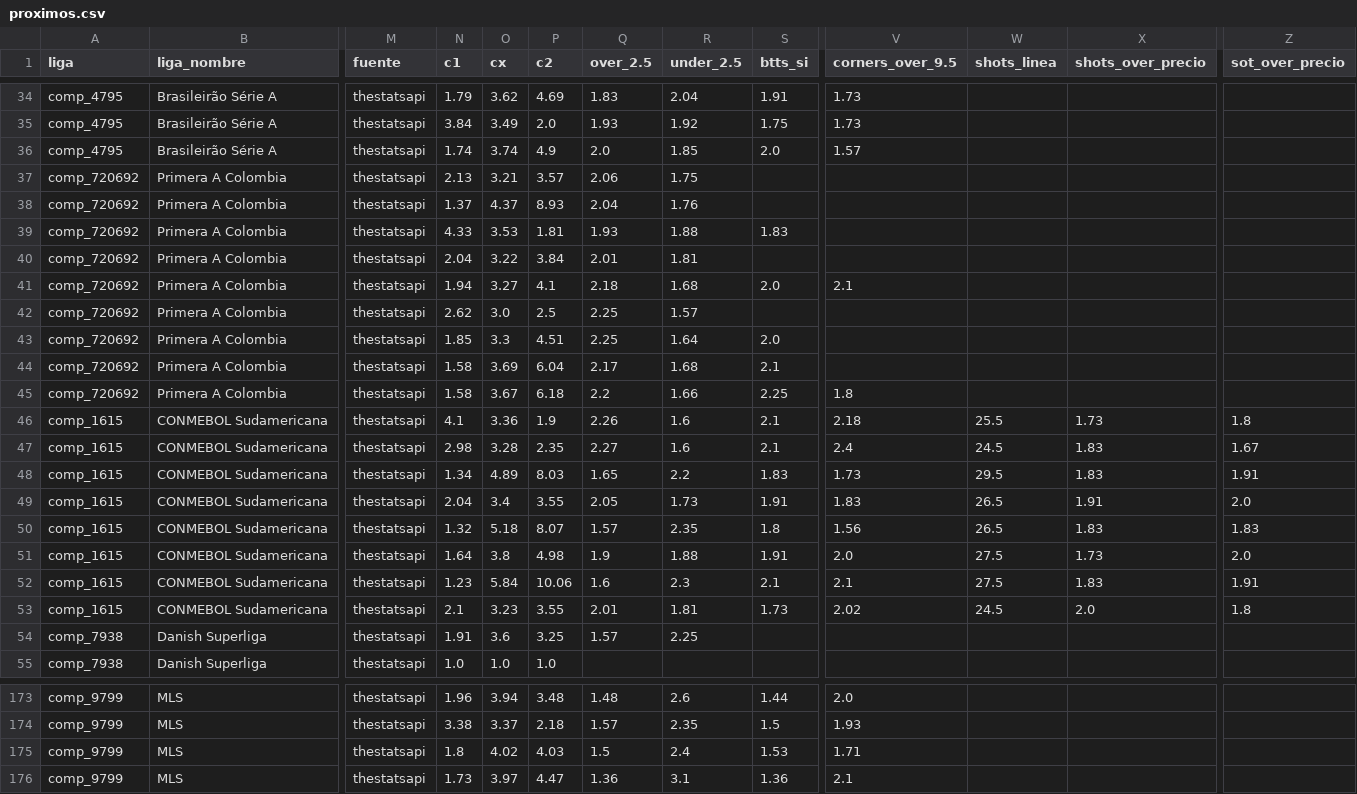
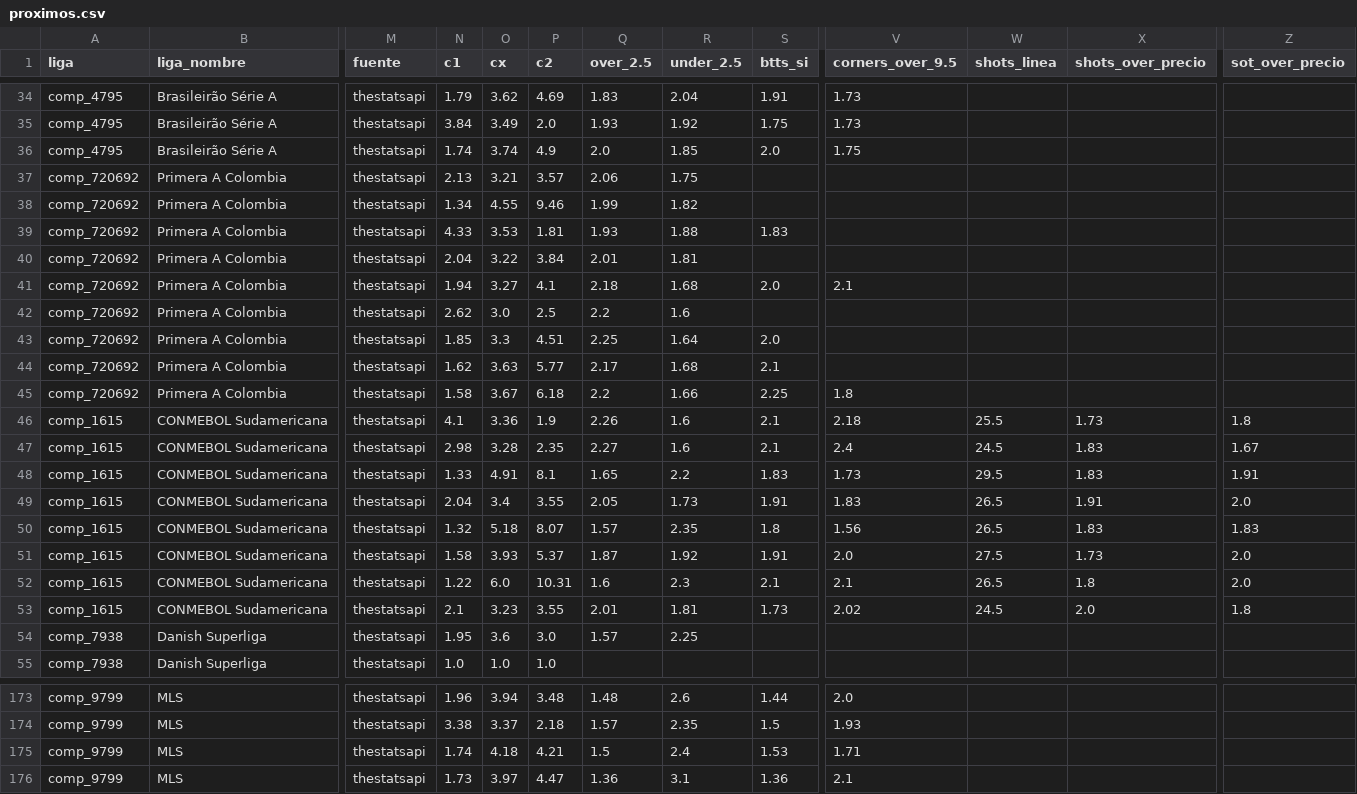
Before and after one commit to Sportpicks/SportPicks-Ligas, a CSV file: Data/partidos/proximos.csv, drawn as a sheet; only a part is shown, gaps mark what is left out; the diff covers the shown part only; the diff names each change by its address in the sheet, - before the commit and + after, or states it on an @@ line.

```diff
--- a/Data/partidos/proximos.csv
+++ b/Data/partidos/proximos.csv
-V36 (corners_over_9.5): 1.57
+V36 (corners_over_9.5): 1.75
-N38 (c1): 1.37
+N38 (c1): 1.34
-O38 (cx): 4.37
+O38 (cx): 4.55
-P38 (c2): 8.93
+P38 (c2): 9.46
-Q38 (over_2.5): 2.04
+Q38 (over_2.5): 1.99
-R38 (under_2.5): 1.76
+R38 (under_2.5): 1.82
-Q42 (over_2.5): 2.25
+Q42 (over_2.5): 2.2
-R42 (under_2.5): 1.57
+R42 (under_2.5): 1.6
-N44 (c1): 1.58
+N44 (c1): 1.62
-O44 (cx): 3.69
+O44 (cx): 3.63
-P44 (c2): 6.04
+P44 (c2): 5.77
-N48 (c1): 1.34
+N48 (c1): 1.33
-O48 (cx): 4.89
+O48 (cx): 4.91
-P48 (c2): 8.03
+P48 (c2): 8.1
-N51 (c1): 1.64
+N51 (c1): 1.58
-O51 (cx): 3.8
+O51 (cx): 3.93
-P51 (c2): 4.98
+P51 (c2): 5.37
-Q51 (over_2.5): 1.9
+Q51 (over_2.5): 1.87
-R51 (under_2.5): 1.88
+R51 (under_2.5): 1.92
-N52 (c1): 1.23
+N52 (c1): 1.22
-O52 (cx): 5.84
+O52 (cx): 6.0
-P52 (c2): 10.06
+P52 (c2): 10.31
-W52 (shots_linea): 27.5
+W52 (shots_linea): 26.5
-X52 (shots_over_precio): 1.83
+X52 (shots_over_precio): 1.8
-Z52 (sot_over_precio): 1.91
+Z52 (sot_over_precio): 2.0
-N54 (c1): 1.91
+N54 (c1): 1.95
-P54 (c2): 3.25
+P54 (c2): 3.0
-N175 (c1): 1.8
+N175 (c1): 1.74
-O175 (cx): 4.02
+O175 (cx): 4.18
-P175 (c2): 4.03
+P175 (c2): 4.21
```
Also changed, not shown: 157 edited cells elsewhere in this file, Data/resultados_log.csv, 3 other files.
